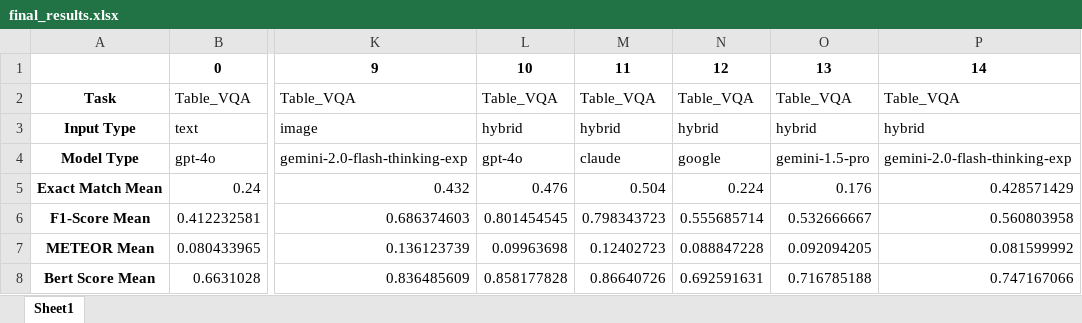
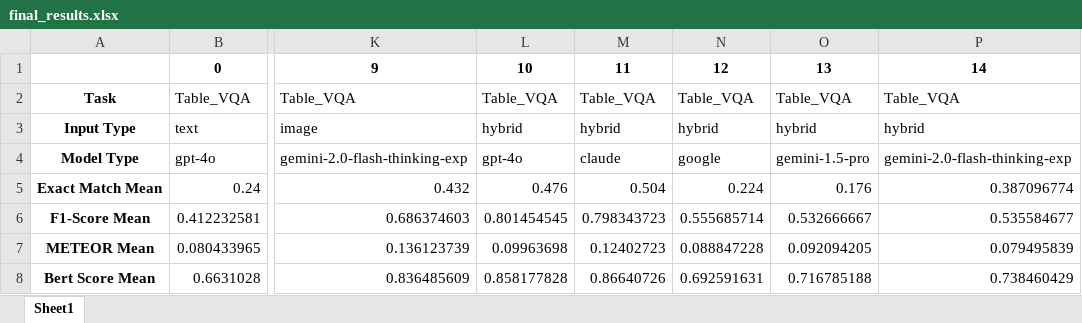
Before and after one commit to emrekuruu/VRAG, an Excel workbook: Evaluation/Generation/final_results.xlsx, sheet Sheet1, drawn as a sheet; only a part is shown, gaps mark what is left out; values as stored, in another font and other column widths than the file's, no borders; the diff names each change by its address in the sheet, - before the commit and + after, or states it on an @@ line.

```diff
--- a/Evaluation/Generation/final_results.xlsx (sheet Sheet1)
+++ b/Evaluation/Generation/final_results.xlsx (sheet Sheet1)
-P5: 0.428571429
+P5: 0.387096774
-P6: 0.560803958
+P6: 0.535584677
-P7: 0.081599992
+P7: 0.079495839
-P8: 0.747167066
+P8: 0.738460429
```
Also changed, not shown: 16 other files.
